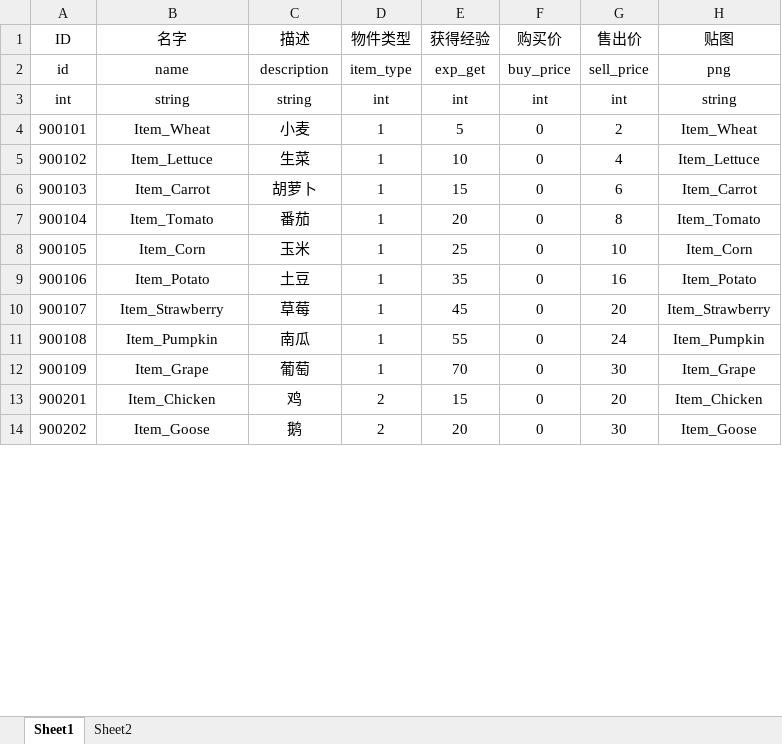
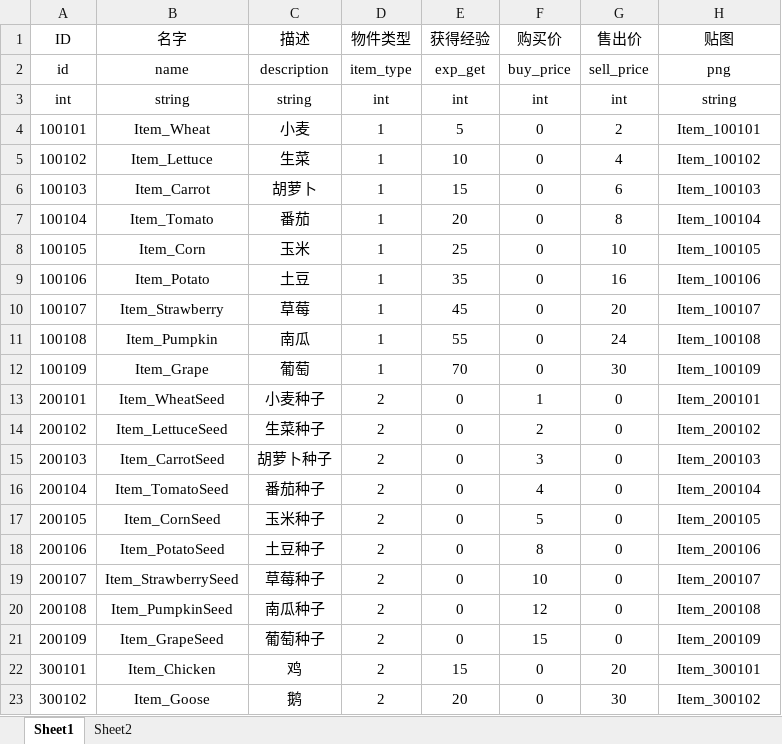
Before and after one commit to H5Platform/FarmLinker-Assets, an Excel workbook: Excel/Item.xlsx, sheet Sheet1, drawn as a sheet; only a part is shown; values as stored, in another font and other column widths than the file's, no borders; addresses are those after the commit; the diff covers the shown part only; the diff names each change by its address in the sheet, - before the commit and + after, or states it on an @@ line.

```diff
--- a/Excel/Item.xlsx (sheet Sheet1)
+++ b/Excel/Item.xlsx (sheet Sheet1)
-A4 (ID): 900101
+A4 (ID): 100101
-H4 (贴图): Item_Wheat
+H4 (贴图): Item_100101
-A5 (ID): 900102
+A5 (ID): 100102
-H5 (贴图): Item_Lettuce
+H5 (贴图): Item_100102
-A6 (ID): 900103
+A6 (ID): 100103
-H6 (贴图): Item_Carrot
+H6 (贴图): Item_100103
-A7 (ID): 900104
+A7 (ID): 100104
-H7 (贴图): Item_Tomato
+H7 (贴图): Item_100104
-A8 (ID): 900105
+A8 (ID): 100105
-H8 (贴图): Item_Corn
+H8 (贴图): Item_100105
-A9 (ID): 900106
+A9 (ID): 100106
-H9 (贴图): Item_Potato
+H9 (贴图): Item_100106
-A10 (ID): 900107
+A10 (ID): 100107
-H10 (贴图): Item_Strawberry
+H10 (贴图): Item_100107
-A11 (ID): 900108
+A11 (ID): 100108
-H11 (贴图): Item_Pumpkin
+H11 (贴图): Item_100108
-A12 (ID): 900109
+A12 (ID): 100109
-H12 (贴图): Item_Grape
+H12 (贴图): Item_100109
+row 13: 200101 | Item_WheatSeed | 小麦种子 | 2 | 0 | 1 | 0 | Item_200101
+row 14: 200102 | Item_LettuceSeed | 生菜种子 | 2 | 0 | 2 | 0 | Item_200102
+row 15: 200103 | Item_CarrotSeed | 胡萝卜种子 | 2 | 0 | 3 | 0 | Item_200103
+row 16: 200104 | Item_TomatoSeed | 番茄种子 | 2 | 0 | 4 | 0 | Item_200104
+row 17: 200105 | Item_CornSeed | 玉米种子 | 2 | 0 | 5 | 0 | Item_200105
+row 18: 200106 | Item_PotatoSeed | 土豆种子 | 2 | 0 | 8 | 0 | Item_200106
+row 19: 200107 | Item_StrawberrySeed | 草莓种子 | 2 | 0 | 10 | 0 | Item_200107
+row 20: 200108 | Item_PumpkinSeed | 南瓜种子 | 2 | 0 | 12 | 0 | Item_200108
+row 21: 200109 | Item_GrapeSeed | 葡萄种子 | 2 | 0 | 15 | 0 | Item_200109
-A22 (ID): 900201
+A22 (ID): 300101
-H22 (贴图): Item_Chicken
+H22 (贴图): Item_300101
-A23 (ID): 900202
+A23 (ID): 300102
-H23 (贴图): Item_Goose
+H23 (贴图): Item_300102
```
Also changed, not shown: 6 added rows and 26 edited cells elsewhere in this sheet, Excel/Animal.xlsx, Excel/Build.xlsx, 2 other files.
